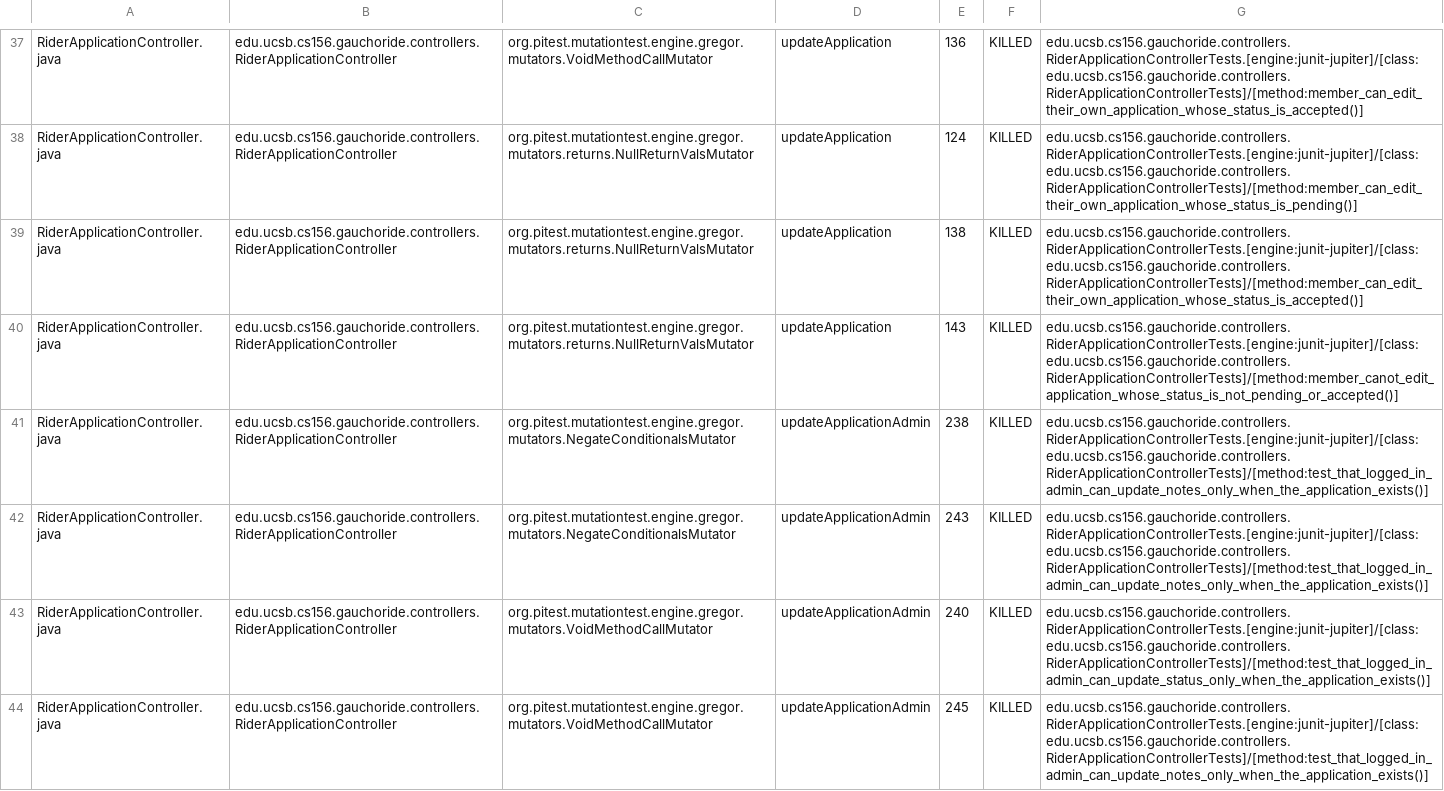
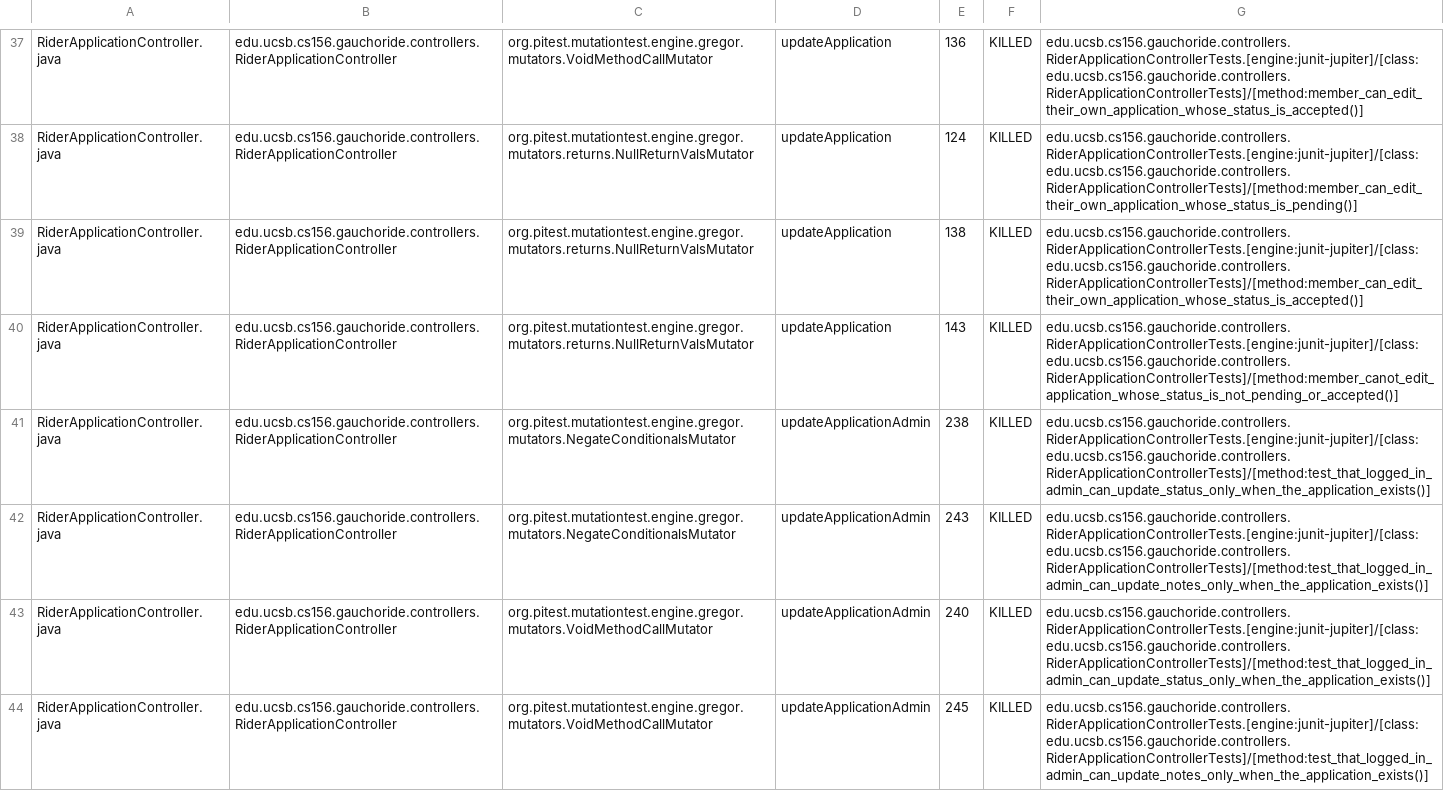
Before and after one commit to ucsb-cs156-s24/proj-gauchoride-s24-5pm-5, a CSV file: prs/40/pitest/mutations.csv, drawn as a sheet; only a part is shown, gaps mark what is left out; the diff covers the shown part only.

Commit message:
Deploying to gh-pages from @ ucsb-cs156-s24/proj-gauchoride-s24-5pm-5@cc507b475313939188a53bd25ca14e203cafc17c 🚀

```diff
--- a/prs/40/pitest/mutations.csv
+++ b/prs/40/pitest/mutations.csv
@@ -40,3 +40,3 @@ RiderApplicationController.java,edu.ucsb.cs156.gauchoride.controllers.RiderAppli
 RiderApplicationController.java,edu.ucsb.cs156.gauchoride.controllers.RiderApplicationController,org.pitest.mutationtest.engine.gregor.mutators.returns.NullReturnValsMutator,updateApplication,143,KILLED,edu.ucsb.cs156.gauchoride.controllers.RiderApplicationControllerTests.[engine:junit-jupiter]/[class:edu.ucsb.cs156.gauchoride.controllers.RiderApplicationControllerTests]/[method:member_canot_edit_application_whose_status_is_not_pending_or_accepted()]
-RiderApplicationController.java,edu.ucsb.cs156.gauchoride.controllers.RiderApplicationController,org.pitest.mutationtest.engine.gregor.mutators.NegateConditionalsMutator,updateApplicationAdmin,238,KILLED,edu.ucsb.cs156.gauchoride.controllers.RiderApplicationControllerTests.[engine:junit-jupiter]/[class:edu.ucsb.cs156.gauchoride.controllers.RiderApplicationControllerTests]/[method:test_that_logged_in_admin_can_update_notes_only_when_the_application_exists()]
+RiderApplicationController.java,edu.ucsb.cs156.gauchoride.controllers.RiderApplicationController,org.pitest.mutationtest.engine.gregor.mutators.NegateConditionalsMutator,updateApplicationAdmin,238,KILLED,edu.ucsb.cs156.gauchoride.controllers.RiderApplicationControllerTests.[engine:junit-jupiter]/[class:edu.ucsb.cs156.gauchoride.controllers.RiderApplicationControllerTests]/[method:test_that_logged_in_admin_can_update_status_only_when_the_application_exists()]
 RiderApplicationController.java,edu.ucsb.cs156.gauchoride.controllers.RiderApplicationController,org.pitest.mutationtest.engine.gregor.mutators.NegateConditionalsMutator,updateApplicationAdmin,243,KILLED,edu.ucsb.cs156.gauchoride.controllers.RiderApplicationControllerTests.[engine:junit-jupiter]/[class:edu.ucsb.cs156.gauchoride.controllers.RiderApplicationControllerTests]/[method:test_that_logged_in_admin_can_update_notes_only_when_the_application_exists()]
```
Also changed, not shown: 42 edited cells elsewhere in this file, 17 other files.
